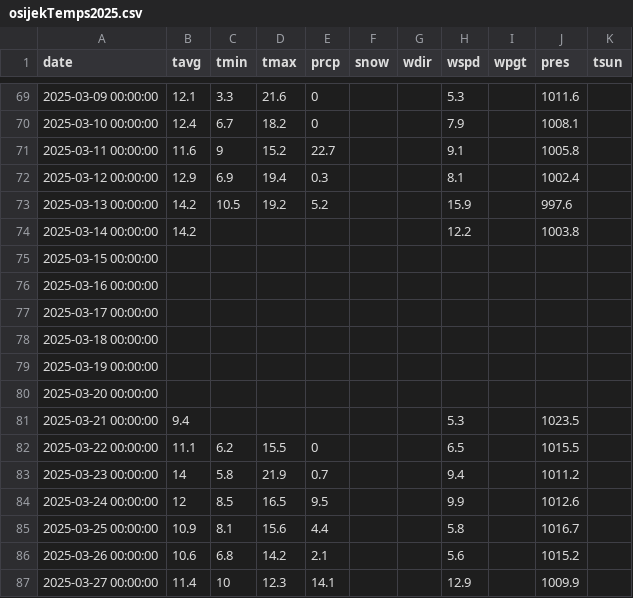
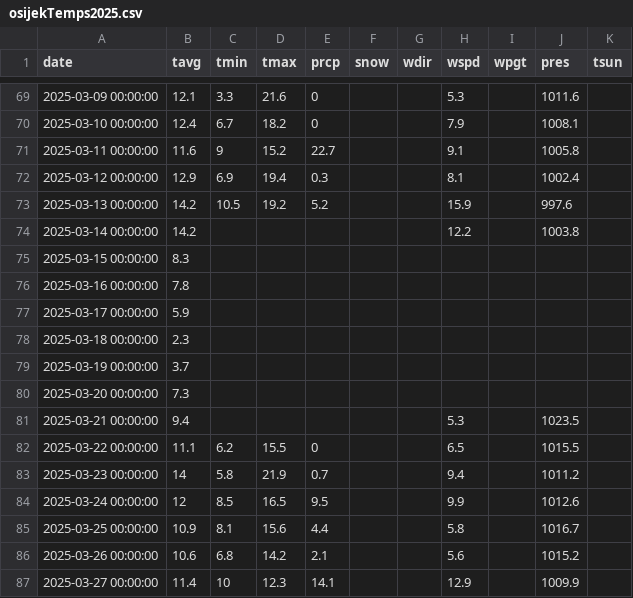
Before and after one commit to FranCopcicProjects/Load-Forecasting, a CSV file: temps/temps2025/osijekTemps2025.csv, drawn as a sheet; only a part is shown, gaps mark what is left out.

```diff
--- a/temps/temps2025/osijekTemps2025.csv
+++ b/temps/temps2025/osijekTemps2025.csv
@@ -74,8 +74,8 @@
 2025-03-14 00:00:00,14.2,,,,,,12.2,,1003.8,
-2025-03-15 00:00:00,,,,,,,,,,
-2025-03-16 00:00:00,,,,,,,,,,
-2025-03-17 00:00:00,,,,,,,,,,
-2025-03-18 00:00:00,,,,,,,,,,
-2025-03-19 00:00:00,,,,,,,,,,
-2025-03-20 00:00:00,,,,,,,,,,
+2025-03-15 00:00:00,8.3,,,,,,,,,
+2025-03-16 00:00:00,7.8,,,,,,,,,
+2025-03-17 00:00:00,5.9,,,,,,,,,
+2025-03-18 00:00:00,2.3,,,,,,,,,
+2025-03-19 00:00:00,3.7,,,,,,,,,
+2025-03-20 00:00:00,7.3,,,,,,,,,
 2025-03-21 00:00:00,9.4,,,,,,5.3,,1023.5,
```
Also changed, not shown: temps/temps2024/osijekTemps2024.csv, temps/temps2024/rijekaTemps2024.csv, 3 other files.
